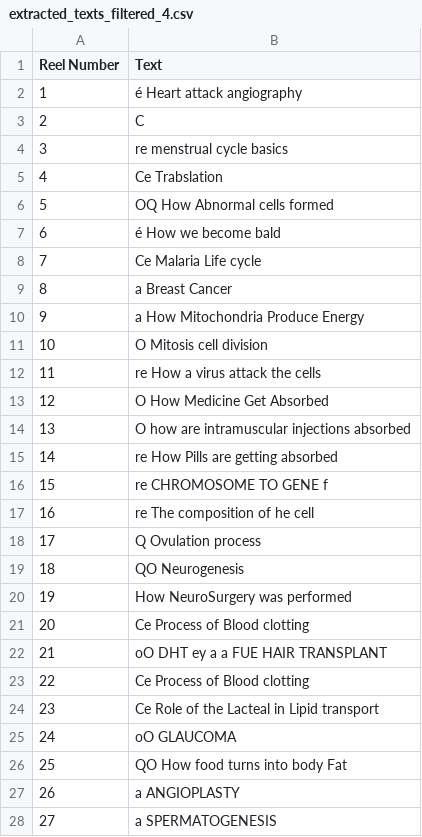
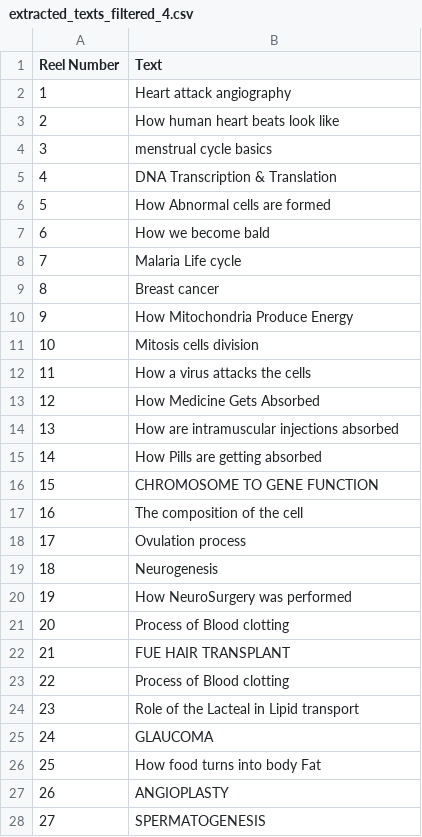
Before and after one commit to RoHaNaLpHaCoDeR/Downloader.medical, a CSV file: VIDEO_EDITING/extracted_texts_filtered_4.csv, drawn as a sheet; only a part is shown; the diff covers the shown part only.

```diff
--- a/VIDEO_EDITING/extracted_texts_filtered_4.csv
+++ b/VIDEO_EDITING/extracted_texts_filtered_4.csv
@@ -1,19 +1,19 @@
 Reel Number,Text
-1,é  Heart attack angiography
-2,C
-3,re  menstrual cycle basics
-4,Ce  Trabslation
-5,OQ  How Abnormal cells formed
-6,é  How we become bald
-7,Ce  Malaria Life cycle
-8,a  Breast Cancer
-9,a  How Mitochondria Produce Energy
-10,O  Mitosis cell division
-11,re  How a virus attack the cells
-12,O  How Medicine Get Absorbed
-13,O  how are intramuscular injections absorbed
-14,re  How Pills are getting absorbed
-15,re  CHROMOSOME TO GENE f
-16,re  The composition of he cell
-17,Q  Ovulation process
-18,QO  Neurogenesis
+1,Heart attack angiography
+2,How human heart beats look like
+3,menstrual cycle basics
+4,DNA Transcription & Translation
+5,How Abnormal cells are formed
+6,How we become bald
+7,Malaria Life cycle
+8,Breast cancer
+9,How Mitochondria Produce Energy
+10,Mitosis cells division
+11,How a virus attacks the cells
+12,How Medicine Gets Absorbed
+13,How are intramuscular injections absorbed
+14,How Pills are getting absorbed
+15,CHROMOSOME TO GENE FUNCTION
+16,The composition of the cell
+17,Ovulation process
+18,Neurogenesis
@@ -21,8 +21,8 @@ Reel Number,Text
-20,Ce  Process of Blood clotting
-21,oO  DHT ey a a FUE HAIR TRANSPLANT
-22,Ce  Process of Blood clotting
-23,Ce  Role of the Lacteal in Lipid transport
-24,oO  GLAUCOMA
-25,QO  How food turns into body Fat
-26,a  ANGIOPLASTY
-27,a  SPERMATOGENESIS
+20,Process of Blood clotting
+21,FUE HAIR TRANSPLANT
+22,Process of Blood clotting
+23,Role of the Lacteal in Lipid transport
+24,GLAUCOMA
+25,How food turns into body Fat
+26,ANGIOPLASTY
+27,SPERMATOGENESIS
```
Also changed, not shown: 127 edited cells elsewhere in this file, 1 other file.
